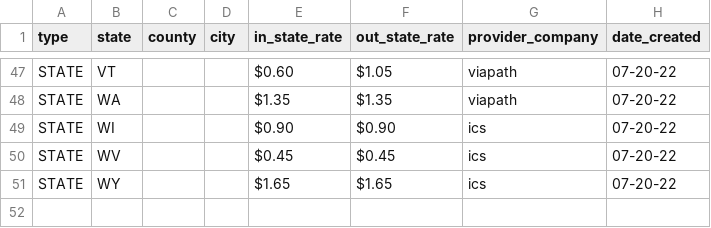
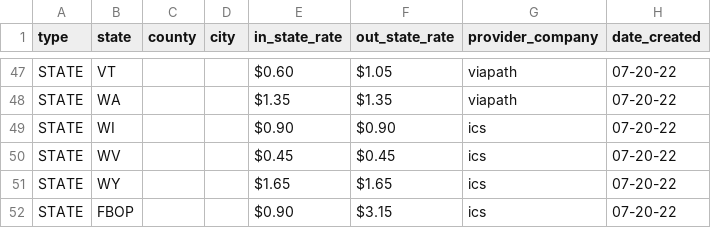
Before and after one commit to WorthRises/PrisonJailTelecomData, a CSV file: 07-20-22/state-07-20-22.csv, drawn as a sheet; only a part is shown, gaps mark what is left out; the diff names each change by its address in the sheet, - before the commit and + after, or states it on an @@ line.

Commit message:
add FBOP data

```diff
--- a/07-20-22/state-07-20-22.csv
+++ b/07-20-22/state-07-20-22.csv
+row 52: STATE | FBOP |  |  | $0.90 | $3.15 | ics | 07-20-22
```
